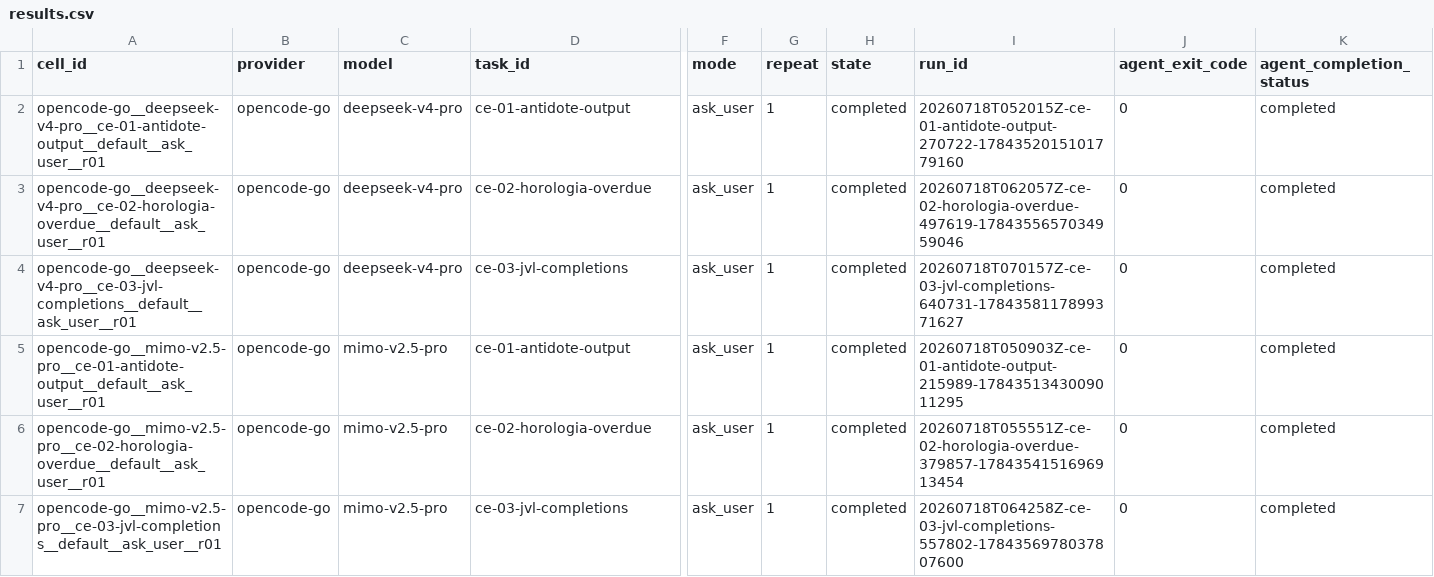
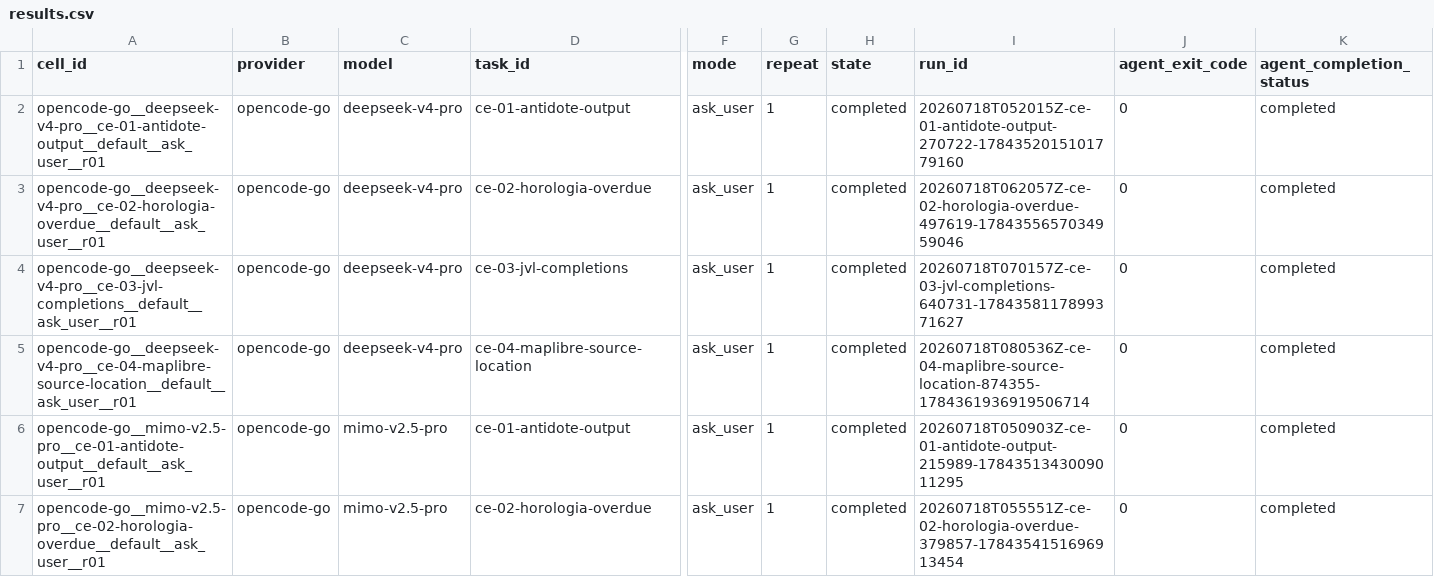
Before and after one commit to sargunv-bot/coding-agent-evals, a CSV file: reports/experiments/real-models-v1-stage-b-r5/results.csv, drawn as a sheet; only a part is shown, gaps mark what is left out; the shorter side is filled out with more unchanged rows; rows hold the shown columns only; the diff names each change by its address in the sheet, - before the commit and + after, or states it on an @@ line.

Commit message:
results: publish Stage-B r5 cell 008

```diff
--- a/reports/experiments/real-models-v1-stage-b-r5/results.csv
+++ b/reports/experiments/real-models-v1-stage-b-r5/results.csv
+row 5: opencode-go__deepseek-v4-pro__ce-04-maplibre-source-location__default__ask_user__r01 | opencode-go | deepseek-v4-pro | ce-04-maplibre-source-location | ask_user | 1 | completed | 20260718T080536Z-ce-04-maplibre-source-location-874355-1784361936919506714 | 0 | completed
```
Also changed, not shown: 11 other files.
